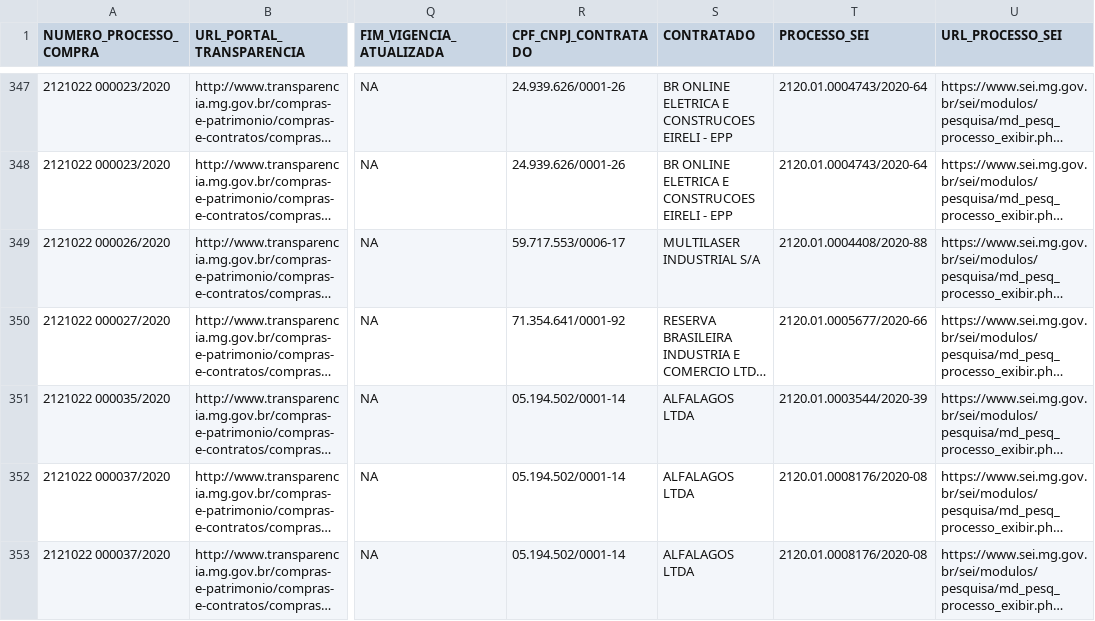
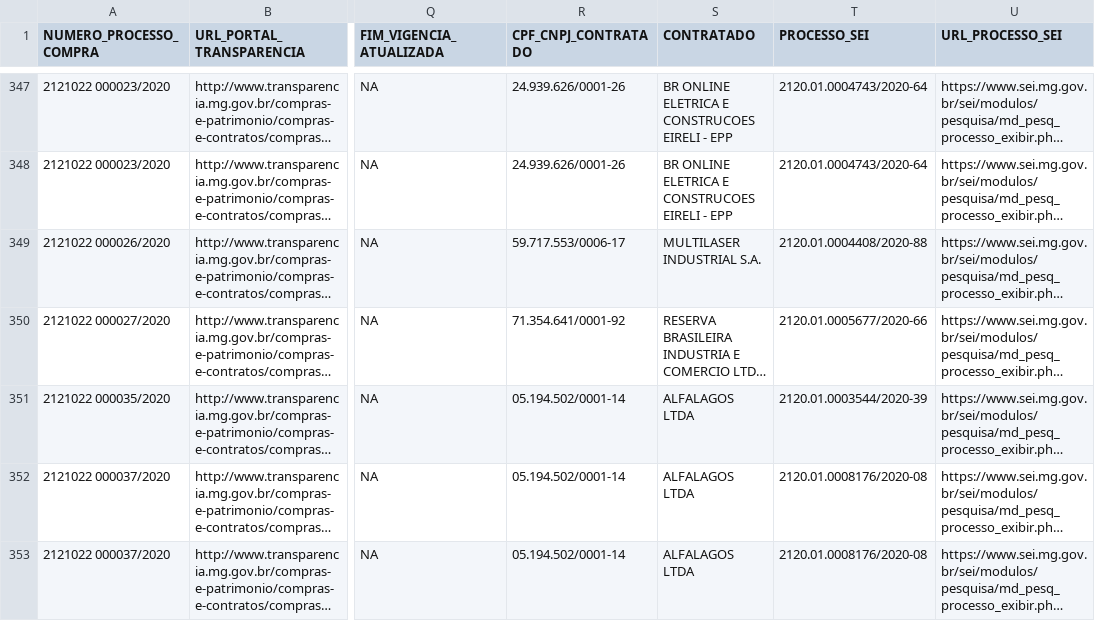
Before and after one commit to dados-mg/compras-emergenciais-covid-19, a CSV file: data/compras-emergenciais-covid-19.csv, drawn as a sheet; only a part is shown, gaps mark what is left out; long unchanged cells end in …; the diff covers the shown part only; the diff names each change by its address in the sheet, - before the commit and + after, or states it on an @@ line.

```diff
--- a/data/compras-emergenciais-covid-19.csv
+++ b/data/compras-emergenciais-covid-19.csv
-S349 (CONTRATADO): MULTILASER INDUSTRIAL S/A
+S349 (CONTRATADO): MULTILASER INDUSTRIAL S.A.
```
Also changed, not shown: 1 added row and 8 edited cells elsewhere in this file.
